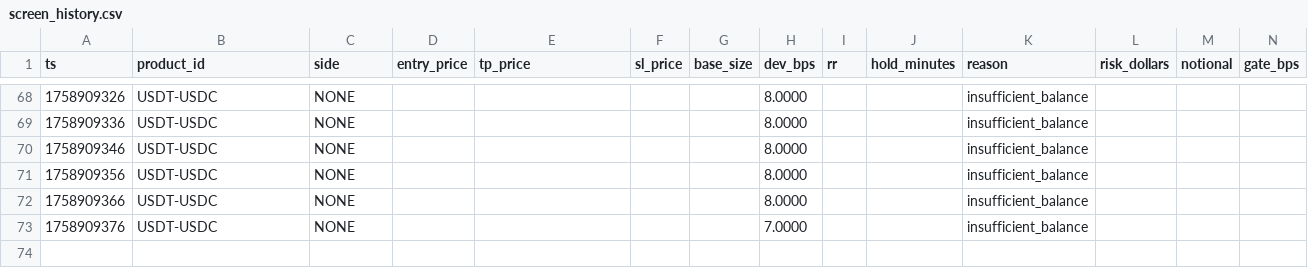
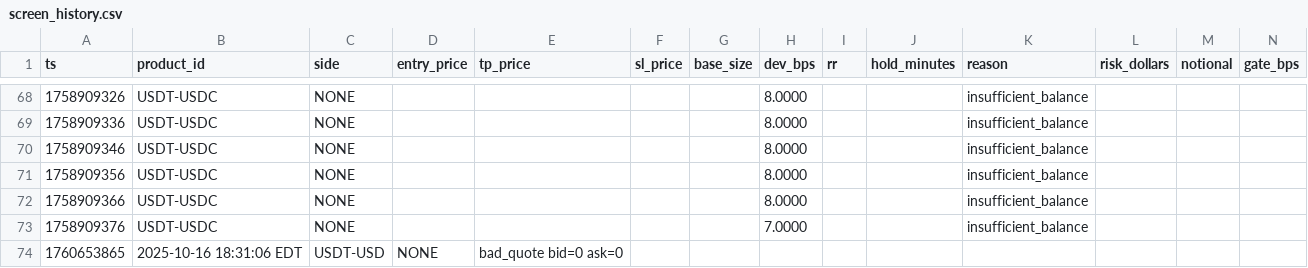
Before and after one commit to mvanhan/Old-Well-Capital-Group, a CSV file: output_stables/screen_history.csv, drawn as a sheet; only a part is shown, gaps mark what is left out; rows hold the shown columns only; the diff names each change by its address in the sheet, - before the commit and + after, or states it on an @@ line.

```diff
--- a/output_stables/screen_history.csv
+++ b/output_stables/screen_history.csv
+row 74: 1760653865 | 2025-10-16 18:31:06 EDT | USDT-USD | NONE | bad_quote bid=0 ask=0
```
Also changed, not shown: 8 other files.
